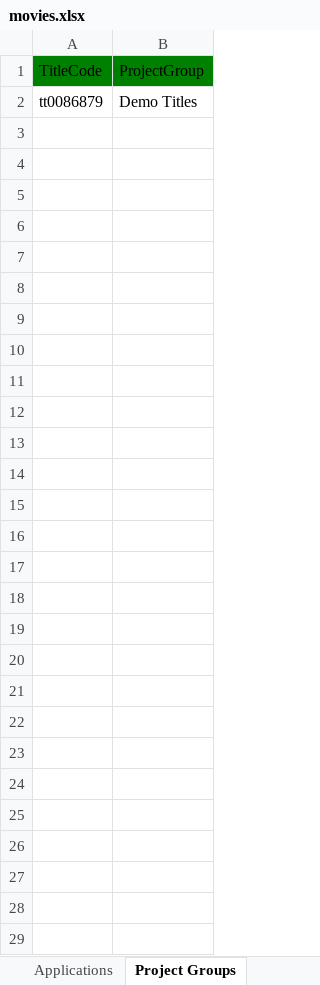
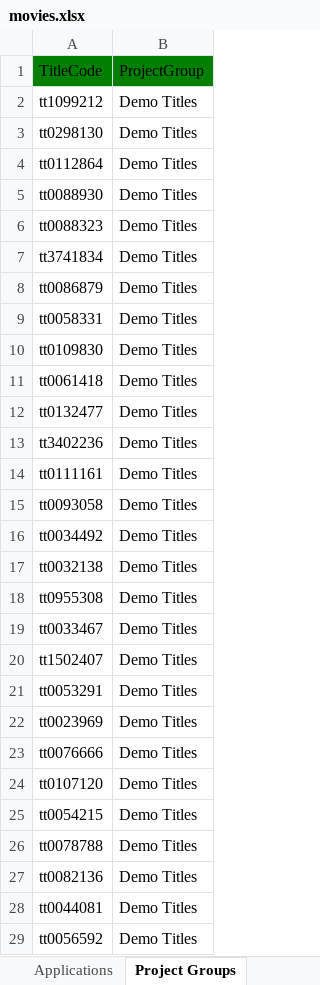
Before and after one commit to joshcreter/ft-tmdb, an Excel workbook: output/movies.xlsx, sheet Project Groups, drawn as a sheet; values as stored, in another font and other column widths than the file's, no borders; the diff names each change by its address in the sheet, - before the commit and + after, or states it on an @@ line.

```diff
--- a/output/movies.xlsx (sheet Project Groups)
+++ b/output/movies.xlsx (sheet Project Groups)
+row 2: tt1099212 | Demo Titles
+row 3: tt0298130 | Demo Titles
+row 4: tt0112864 | Demo Titles
+row 5: tt0088930 | Demo Titles
+row 6: tt0088323 | Demo Titles
+row 7: tt3741834 | Demo Titles
+row 9: tt0058331 | Demo Titles
+row 10: tt0109830 | Demo Titles
+row 11: tt0061418 | Demo Titles
+row 12: tt0132477 | Demo Titles
+row 13: tt3402236 | Demo Titles
+row 14: tt0111161 | Demo Titles
+row 15: tt0093058 | Demo Titles
+row 16: tt0034492 | Demo Titles
+row 17: tt0032138 | Demo Titles
+row 18: tt0955308 | Demo Titles
+row 19: tt0033467 | Demo Titles
+row 20: tt1502407 | Demo Titles
+row 21: tt0053291 | Demo Titles
+row 22: tt0023969 | Demo Titles
+row 23: tt0076666 | Demo Titles
+row 24: tt0107120 | Demo Titles
+row 25: tt0054215 | Demo Titles
+row 26: tt0078788 | Demo Titles
+row 27: tt0082136 | Demo Titles
+row 28: tt0044081 | Demo Titles
+row 29: tt0056592 | Demo Titles
```
Also changed, not shown: sheet Localizations, sheet Timeline, sheet Contacts, sheet Title, sheet Awards, sheet Applications, 3 more sheets, other sheet tabs, 8 other files.
